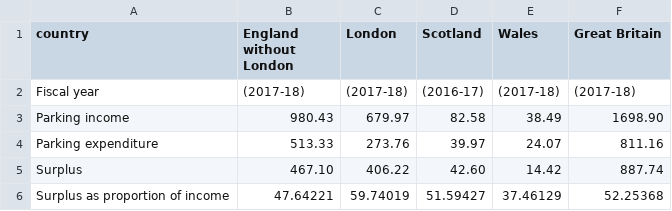
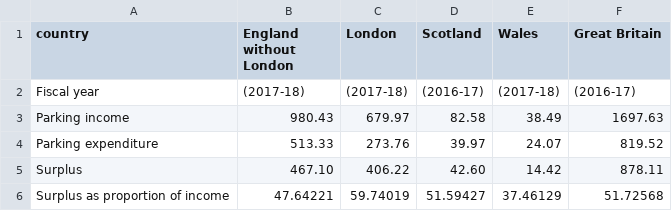
Before and after one commit to majazaloznik/2019-rac-parking, a CSV file: outputs/csv-tables/wales-2017-18/wales-2017-18-table-02.csv, drawn as a sheet.

```diff
--- a/outputs/csv-tables/wales-2017-18/wales-2017-18-table-02.csv
+++ b/outputs/csv-tables/wales-2017-18/wales-2017-18-table-02.csv
@@ -1,6 +1,6 @@
 "country","England without London","London","Scotland","Wales","Great Britain"
-"Fiscal year","(2017-18)","(2017-18)","(2016-17)","(2017-18)","(2017-18)"
-"Parking income","980.43","679.97","82.58","38.49","1698.90"
-"Parking expenditure","513.33","273.76","39.97","24.07","811.16"
-"Surplus","467.10","406.22","42.60","14.42","887.74"
-"Surplus as proportion of income","47.64221","59.74019","51.59427","37.46129","52.25368"
+"Fiscal year","(2017-18)","(2017-18)","(2016-17)","(2017-18)","(2016-17)"
+"Parking income","980.43","679.97","82.58","38.49","1697.63"
+"Parking expenditure","513.33","273.76","39.97","24.07","819.52"
+"Surplus","467.10","406.22","42.60","14.42","878.11"
+"Surplus as proportion of income","47.64221","59.74019","51.59427","37.46129","51.72568"
```
Also changed, not shown: data/01-raw/rpi.csv, outputs/csv-tables/scotland-2016-17/scotland-2016-17-table-04.csv, 28 other files.
